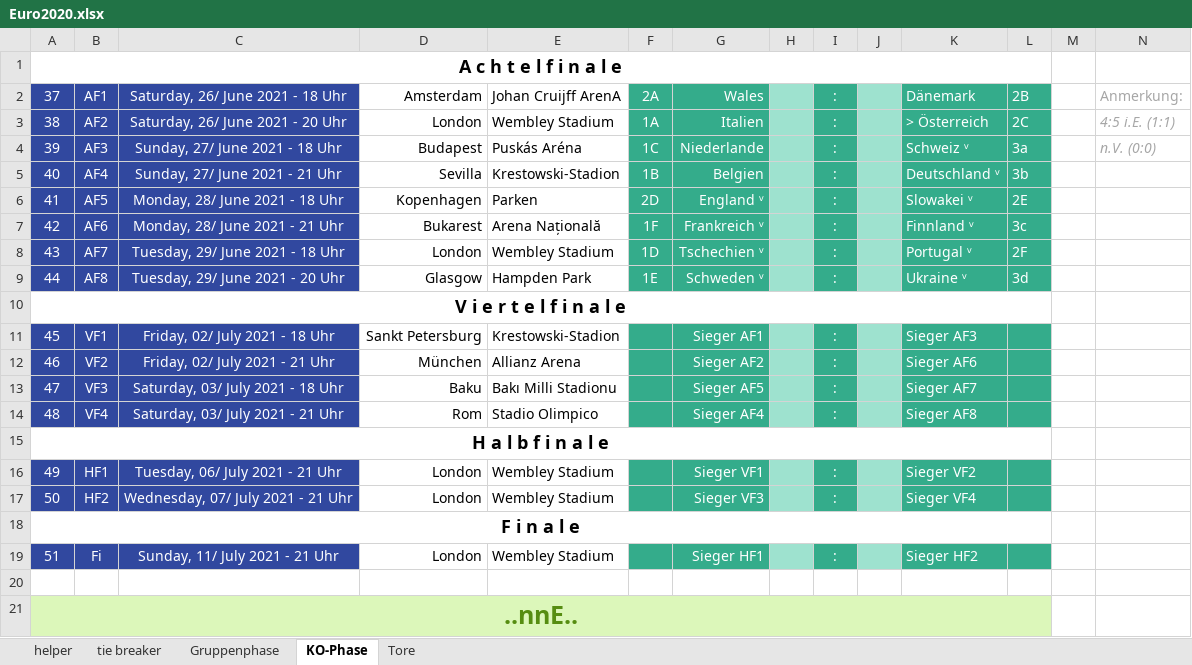
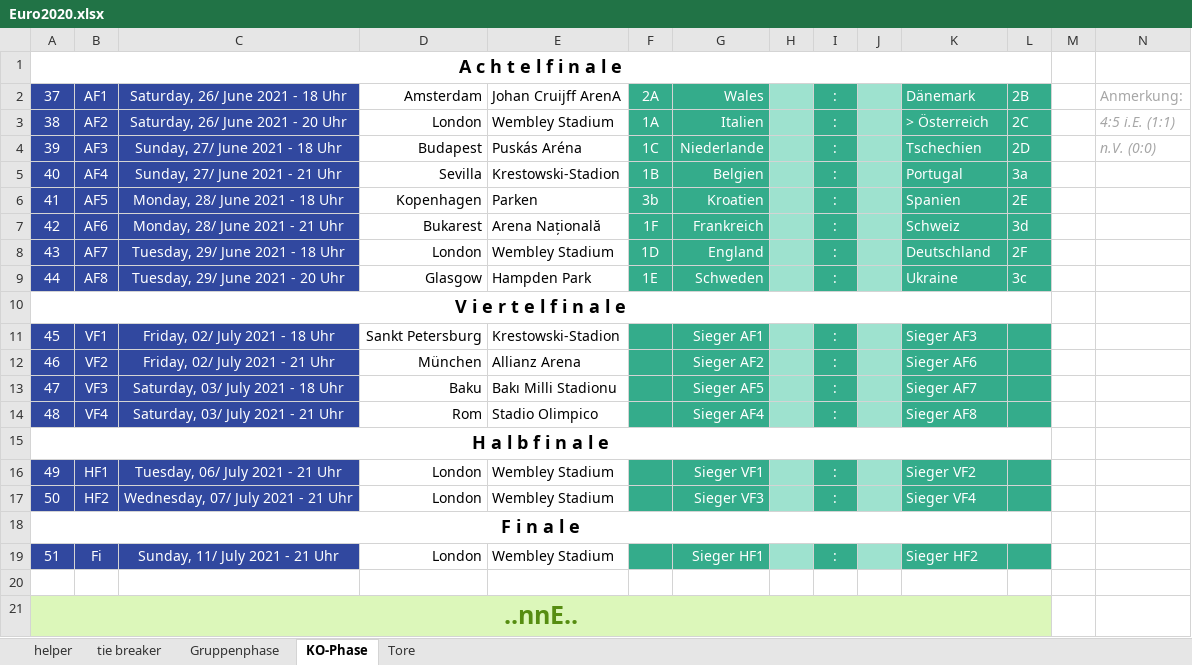
Before and after one commit to BurkyVIE/Sport-Events, an Excel workbook: Euro2020.xlsx, sheet KO-Phase, drawn as a sheet; values as stored, in another font and other column widths than the file's, no borders; the diff names each change by its address in the sheet, - before the commit and + after, or states it on an @@ line.

```diff
--- a/Euro2020.xlsx (sheet KO-Phase)
+++ b/Euro2020.xlsx (sheet KO-Phase)
-K4: Schweiz ᵛ
+K4: Tschechien
-L4: 3a
+L4: 2D
-K5: Deutschland ᵛ
+K5: Portugal
-L5: 3b
+L5: 3a
-F6: 2D
+F6: 3b
-G6: England ᵛ
+G6: Kroatien
-K6: Slowakei ᵛ
+K6: Spanien
-G7: Frankreich ᵛ
+G7: Frankreich
-K7: Finnland ᵛ
+K7: Schweiz
-L7: 3c
+L7: 3d
-G8: Tschechien ᵛ
+G8: England
-K8: Portugal ᵛ
+K8: Deutschland
-G9: Schweden ᵛ
+G9: Schweden
-K9: Ukraine ᵛ
+K9: Ukraine
-L9: 3d
+L9: 3c
```
Also changed, not shown: sheet Gruppenphase, sheet tie breaker, sheet Tore, formulas that keep their value, hidden cells.
